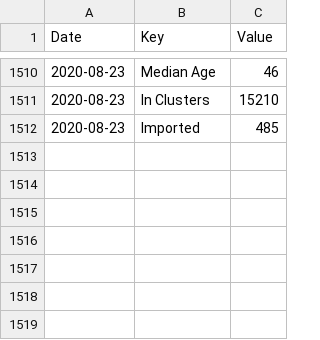
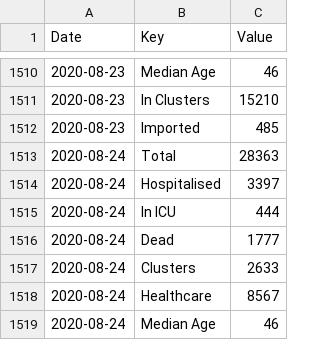
Before and after one commit to DavideMagno/IrelandCovidData, a CSV file: Covid19_Data_Total_Ireland.csv, drawn as a sheet; only a part is shown, gaps mark what is left out.

Commit message:
Data as at  2020-08-26

```diff
--- a/Covid19_Data_Total_Ireland.csv
+++ b/Covid19_Data_Total_Ireland.csv
@@ -1512 +1512,8 @@
 2020-08-23,"Imported",485
+2020-08-24,"Total",28363
+2020-08-24,"Hospitalised",3397
+2020-08-24,"In ICU",444
+2020-08-24,"Dead",1777
+2020-08-24,"Clusters",2633
+2020-08-24,"Healthcare",8567
+2020-08-24,"Median Age",46
```
Also changed, not shown: Covid19_Data_Positive_Characteristics.csv.
